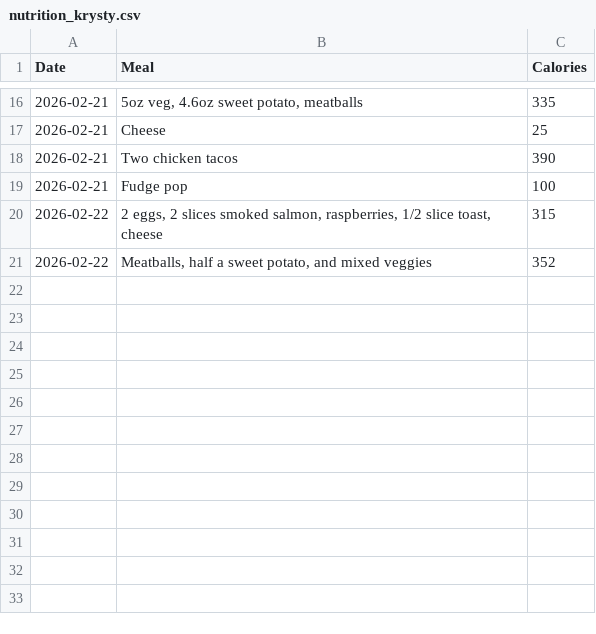
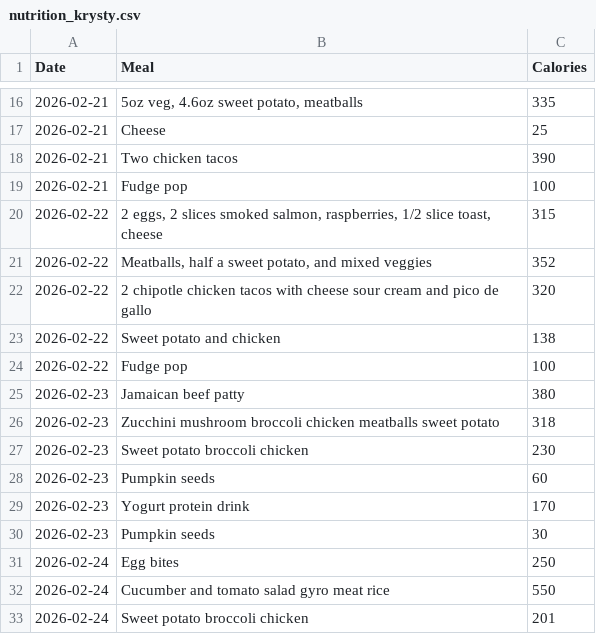
Before and after one commit to Clervis/FittinThisPizza, a CSV file: nutrition_krysty.csv, drawn as a sheet; only a part is shown, gaps mark what is left out.

```diff
--- a/nutrition_krysty.csv
+++ b/nutrition_krysty.csv
@@ -21 +21,13 @@ Date,Meal,Calories
 2026-02-22,"Meatballs, half a sweet potato, and mixed veggies",352
+2026-02-22,2 chipotle chicken tacos with cheese sour cream and pico de gallo,320
+2026-02-22,Sweet potato and chicken,138
+2026-02-22,Fudge pop,100
+2026-02-23,Jamaican beef patty,380
+2026-02-23,Zucchini mushroom broccoli chicken meatballs sweet potato,318
+2026-02-23,Sweet potato broccoli chicken,230
+2026-02-23,Pumpkin seeds,60
+2026-02-23,Yogurt protein drink,170
+2026-02-23,Pumpkin seeds,30
+2026-02-24,Egg bites,250
+2026-02-24,Cucumber and tomato salad gyro meat rice,550
+2026-02-24,Sweet potato broccoli chicken,201
```
Also changed, not shown: fitness_data.csv, nutrition.csv, 10 other files.
